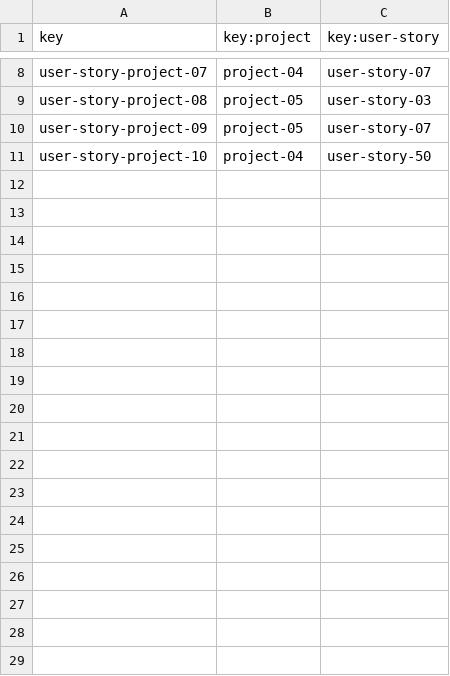
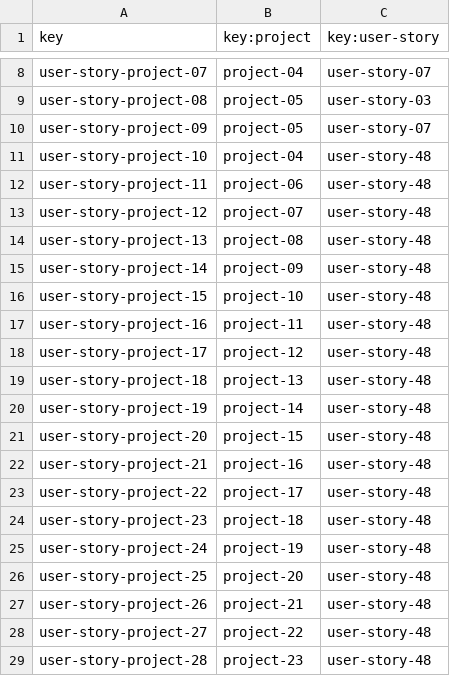
Before and after one commit to Cargarmar18/Acme-SF, a CSV file: src/main/webapp/WEB-INF/resources/sample-data/user-story-project.csv, drawn as a sheet; only a part is shown, gaps mark what is left out; the diff covers the shown part only.

```diff
--- a/src/main/webapp/WEB-INF/resources/sample-data/user-story-project.csv
+++ b/src/main/webapp/WEB-INF/resources/sample-data/user-story-project.csv
@@ -10,2 +10,20 @@ user-story-project-08,project-05,user-story-03
 user-story-project-09,project-05,user-story-07
-user-story-project-10,project-04,user-story-50
+user-story-project-10,project-04,user-story-48
+user-story-project-11,project-06,user-story-48
+user-story-project-12,project-07,user-story-48
+user-story-project-13,project-08,user-story-48
+user-story-project-14,project-09,user-story-48
+user-story-project-15,project-10,user-story-48
+user-story-project-16,project-11,user-story-48
+user-story-project-17,project-12,user-story-48
+user-story-project-18,project-13,user-story-48
+user-story-project-19,project-14,user-story-48
+user-story-project-20,project-15,user-story-48
+user-story-project-21,project-16,user-story-48
+user-story-project-22,project-17,user-story-48
+user-story-project-23,project-18,user-story-48
+user-story-project-24,project-19,user-story-48
+user-story-project-25,project-20,user-story-48
+user-story-project-26,project-21,user-story-48
+user-story-project-27,project-22,user-story-48
+user-story-project-28,project-23,user-story-48
```
Also changed, not shown: 20 added rows elsewhere in this file, 17 other files.
